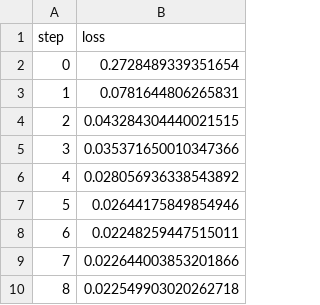
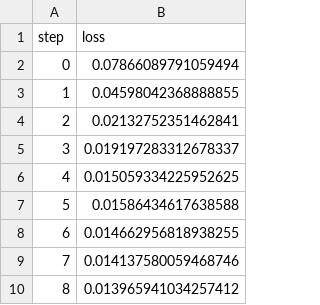
Before and after one commit to daavoo/example-get-started-experiments, a TSV file: results/train/plots/metrics/eval/loss.tsv, drawn as a sheet.

```diff
--- a/results/train/plots/metrics/eval/loss.tsv
+++ b/results/train/plots/metrics/eval/loss.tsv
@@ -1,10 +1,10 @@
 step	loss
-0	0.2728489339351654
-1	0.0781644806265831
-2	0.043284304440021515
-3	0.035371650010347366
-4	0.028056936338543892
-5	0.02644175849854946
-6	0.02248259447515011
-7	0.022644003853201866
-8	0.022549903020262718
+0	0.07866089791059494
+1	0.04598042368888855
+2	0.02132752351462841
+3	0.019197283312678337
+4	0.015059334225952625
+5	0.01586434617638588
+6	0.014662956818938255
+7	0.014137580059468746
+8	0.013965941034257412
```
Also changed, not shown: results/train/plots/metrics/dice_multi.tsv, results/train/plots/metrics/train/loss.tsv, 16 other files.
